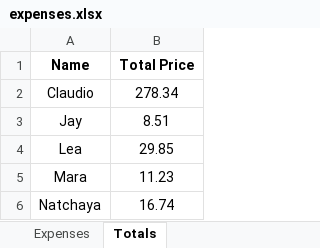
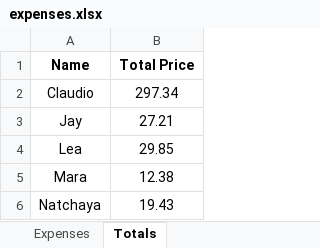
Before and after one commit to shapelessguy/Python-Projects, an Excel workbook: RoomServer/wg/data/all_wg_logs/expenses.xlsx, sheet Totals, drawn as a sheet; values as stored, in another font and other column widths than the file's, no borders; the diff names each change by its address in the sheet, - before the commit and + after, or states it on an @@ line.

```diff
--- a/RoomServer/wg/data/all_wg_logs/expenses.xlsx (sheet Totals)
+++ b/RoomServer/wg/data/all_wg_logs/expenses.xlsx (sheet Totals)
-B2 (Total Price): 278.34
+B2 (Total Price): 297.34
-B3 (Total Price): 8.51
+B3 (Total Price): 27.21
-B5 (Total Price): 11.23
+B5 (Total Price): 12.38
-B6 (Total Price): 16.74
+B6 (Total Price): 19.43
```
Also changed, not shown: sheet Expenses, 5 other files.
